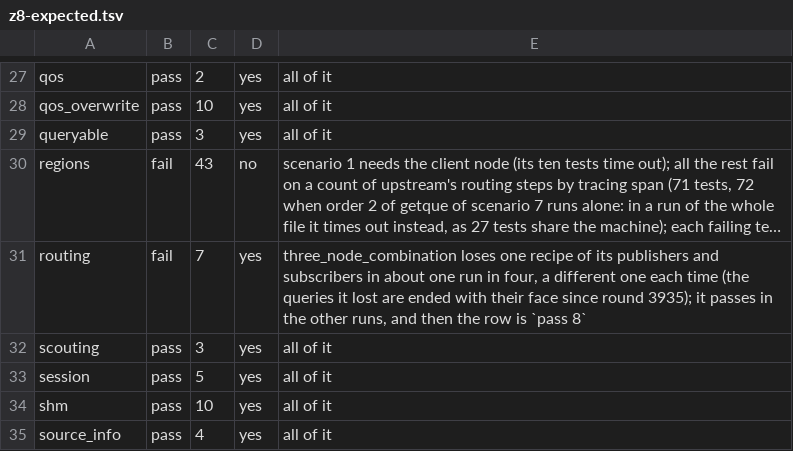
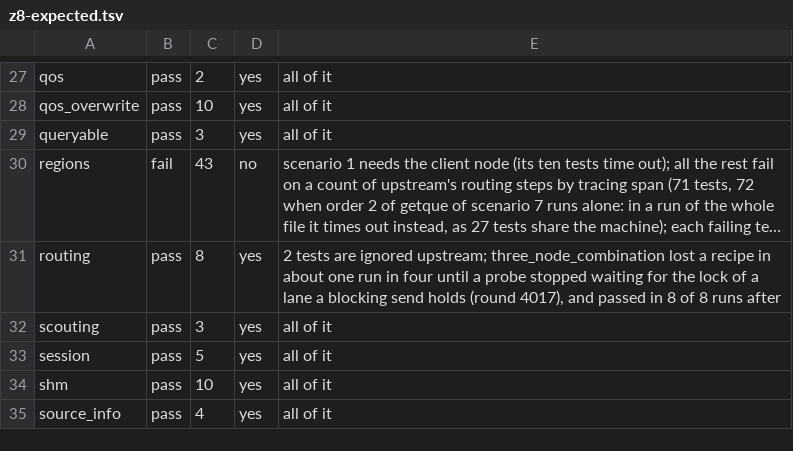
Before and after one commit to newmassrael/watching-zenoh, a TSV file: docs/z8-expected.tsv, drawn as a sheet; only a part is shown, gaps mark what is left out; long unchanged cells end in …; the diff names each change by its address in the sheet, - before the commit and + after, or states it on an @@ line.

Commit message:
docs(z8): Raise routing to pass 8
- The file passed in 8 of 8 runs once a probe stopped waiting for a lane
- It lost a recipe in about one run in four before

```diff
--- a/docs/z8-expected.tsv
+++ b/docs/z8-expected.tsv
-B31: fail
+B31: pass
-C31: 7
+C31: 8
-E31: three_node_combination loses one recipe of its publishers and subscribers in about one run in four, a different one each time (the queries it lost are ended with their face since round 3935); it passes in the other runs, and then the row is `pass 8`
+E31: 2 tests are ignored upstream; three_node_combination lost a recipe in about one run in four until a probe stopped waiting for the lock of a lane a blocking send holds (round 4017), and passed in 8 of 8 runs after
```
